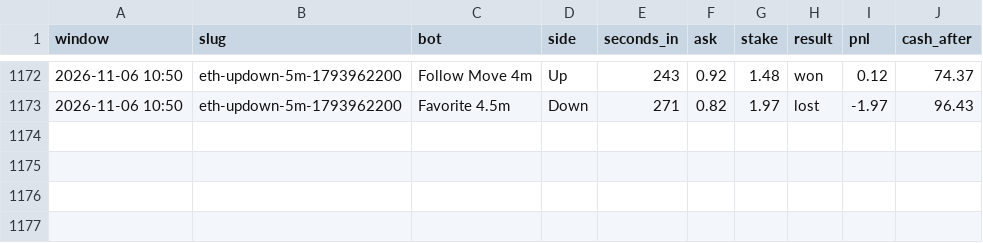
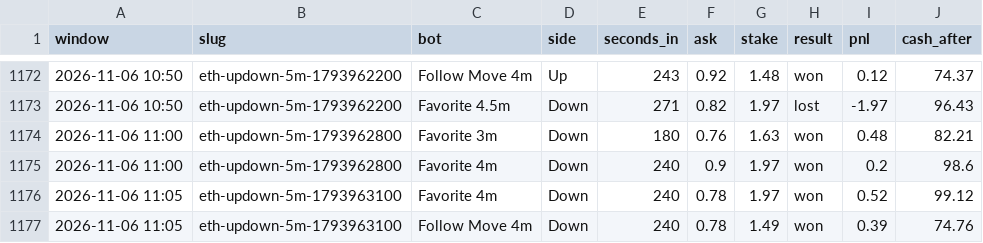
Before and after one commit to skeatonbeat-bot/bot-lab, a CSV file: live/bets_5min_ETH.csv, drawn as a sheet; only a part is shown, gaps mark what is left out; the diff names each change by its address in the sheet, - before the commit and + after, or states it on an @@ line.

```diff
--- a/live/bets_5min_ETH.csv
+++ b/live/bets_5min_ETH.csv
+row 1174: 2026-11-06 11:00 | eth-updown-5m-1793962800 | Favorite 3m | Down | 180 | 0.76 | 1.63 | won | 0.48 | 82.21
+row 1175: 2026-11-06 11:00 | eth-updown-5m-1793962800 | Favorite 4m | Down | 240 | 0.9 | 1.97 | won | 0.2 | 98.6
+row 1176: 2026-11-06 11:05 | eth-updown-5m-1793963100 | Favorite 4m | Down | 240 | 0.78 | 1.97 | won | 0.52 | 99.12
+row 1177: 2026-11-06 11:05 | eth-updown-5m-1793963100 | Follow Move 4m | Down | 240 | 0.78 | 1.49 | won | 0.39 | 74.76
```
Also changed, not shown: live/bets_5min.csv, live/bets_5min_DOGE.csv, 12 other files.
